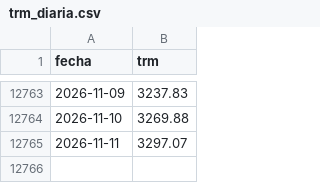
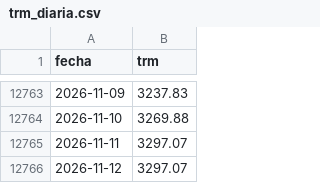
Before and after one commit to nicolasfgc/Indicadores-economia-colombiana, a CSV file: datos/tasas/trm_diaria.csv, drawn as a sheet; only a part is shown, gaps mark what is left out; the diff names each change by its address in the sheet, - before the commit and + after, or states it on an @@ line.

```diff
--- a/datos/tasas/trm_diaria.csv
+++ b/datos/tasas/trm_diaria.csv
+row 12766: 2026-11-12 | 3297.07
```
Also changed, not shown: datos/tasas/tasas_diarias.csv, 2 other files.
